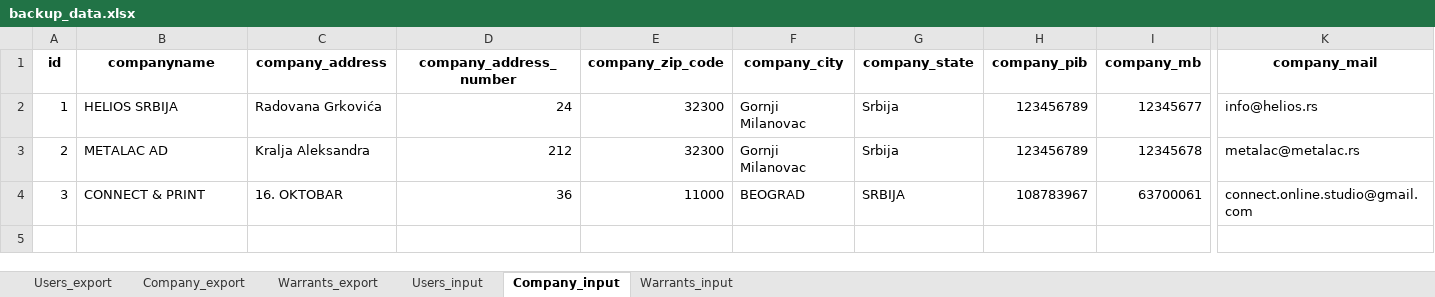
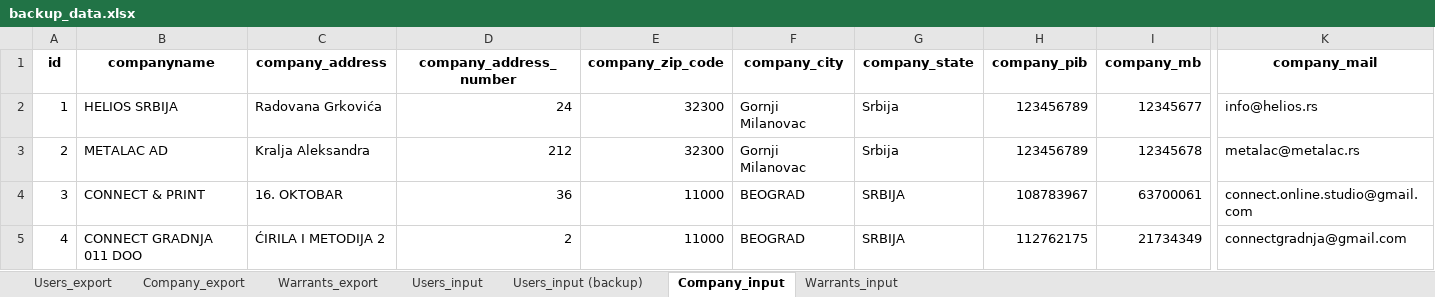
Before and after one commit to miiihaaas/PutniNalozi, an Excel workbook: backup_data.xlsx, sheet Company_input, drawn as a sheet; only a part is shown, gaps mark what is left out; values as stored, in another font and other column widths than the file's, no borders; rows hold the shown columns only; the diff names each change by its address in the sheet, - before the commit and + after, or states it on an @@ line.

```diff
--- a/backup_data.xlsx (sheet Company_input)
+++ b/backup_data.xlsx (sheet Company_input)
+sheet tab: Users_input (backup)
+row 5: 4 | CONNECT GRADNJA 011 DOO | ĆIRILA I METODIJA 2 | 2 | 11000 | BEOGRAD | SRBIJA | 112762175 | 21734349 | connectgradnja@gmail.com
```
Also changed, not shown: sheet Users_input, 12 other files.
